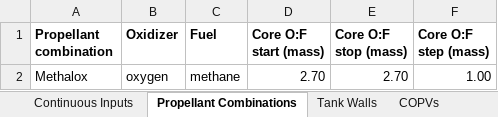
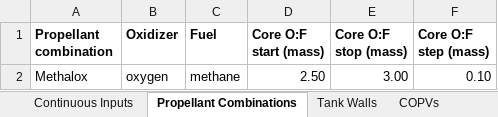
Before and after one commit to Purdue-Space-Program/PSPL_Rocket_4_Sizing, an Excel workbook: data/inputs/rocket_defining_inputs.xlsx, sheet Propellant Combinations, drawn as a sheet; values as stored, in another font and other column widths than the file's, no borders; the diff names each change by its address in the sheet, - before the commit and + after, or states it on an @@ line.

```diff
--- a/data/inputs/rocket_defining_inputs.xlsx (sheet Propellant Combinations)
+++ b/data/inputs/rocket_defining_inputs.xlsx (sheet Propellant Combinations)
-D2 (Core O:F start (mass)): 2.70
+D2 (Core O:F start (mass)): 2.50
-E2 (Core O:F stop (mass)): 2.70
+E2 (Core O:F stop (mass)): 3.00
-F2 (Core O:F step (mass)): 1.00
+F2 (Core O:F step (mass)): 0.10
```
Also changed, not shown: sheet COPVs, sheet Tank Walls, sheet Limits, sheet Continuous Inputs.
